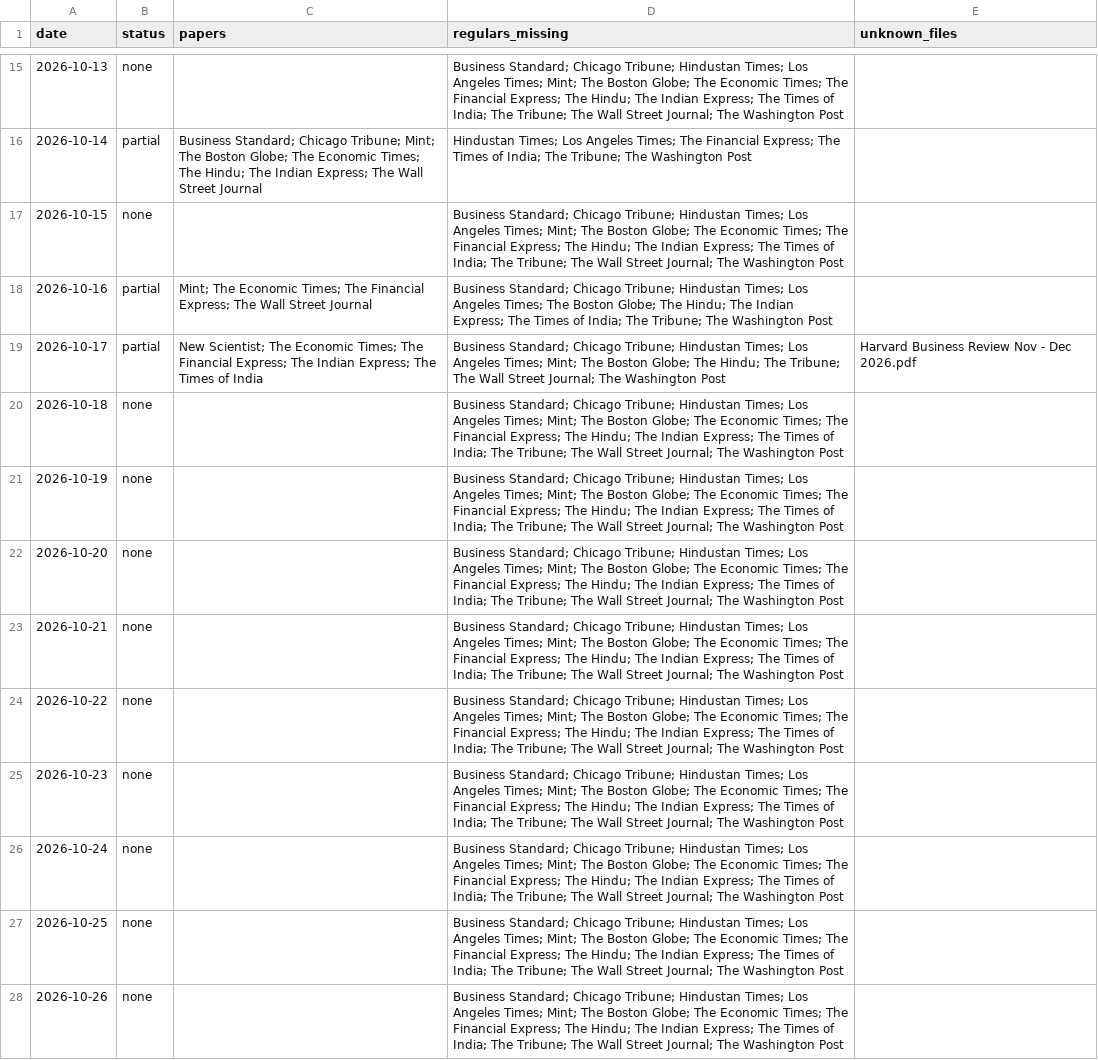
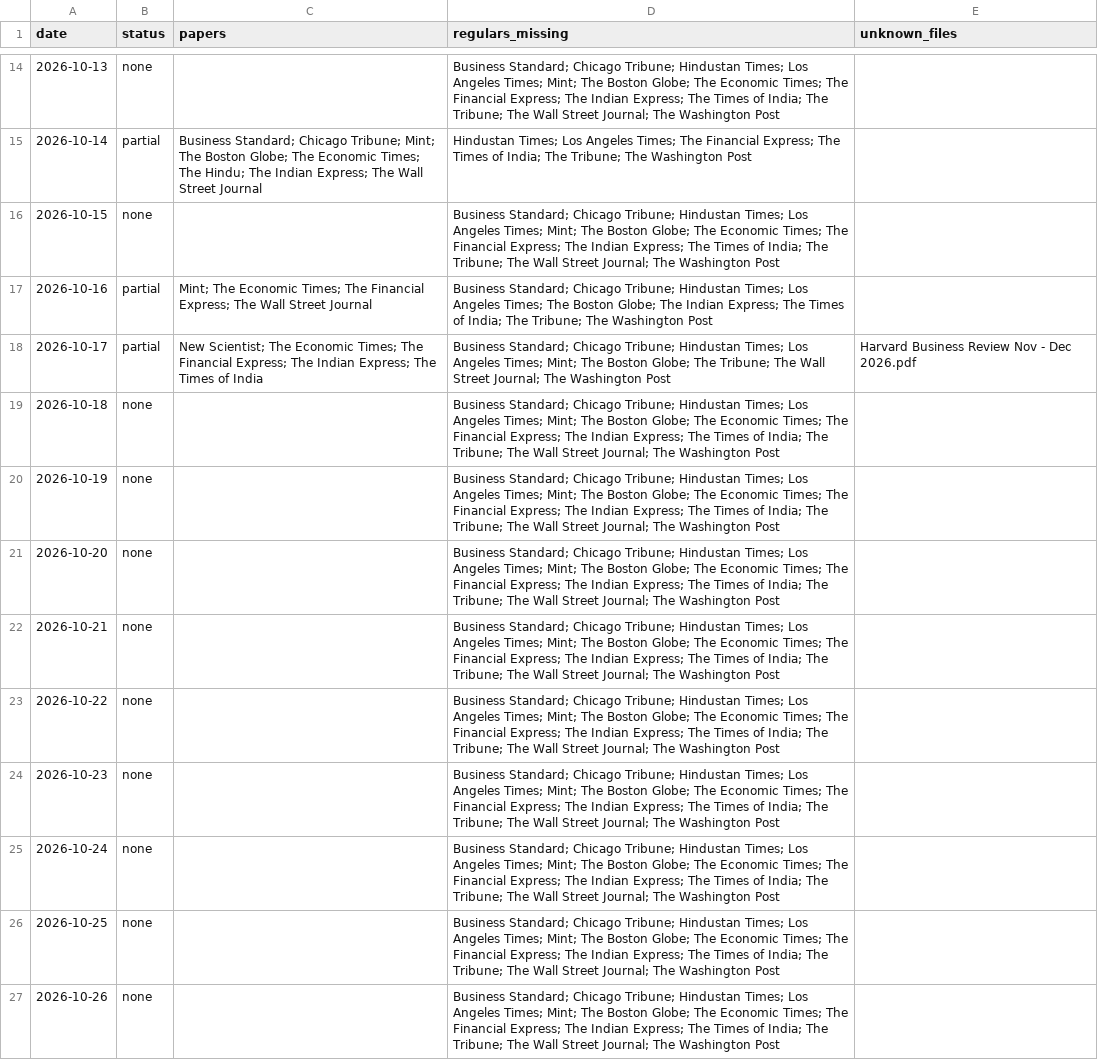
Before and after one commit to Aakash10867/SUPERFORECASTER, a CSV file: data/coverage.csv, drawn as a sheet; only a part is shown, gaps mark what is left out; addresses are those after the commit; the diff covers the shown part only; the diff names each change by its address in the sheet, - before the commit and + after, or states it on an @@ line.

```diff
--- a/data/coverage.csv
+++ b/data/coverage.csv
-D14 (regulars_missing): …Express; The Hindu; The Indian Express;…
+D14 (regulars_missing): …Express; The Indian Express;…
-D16 (regulars_missing): …Express; The Hindu; The Indian Express;…
+D16 (regulars_missing): …Express; The Indian Express;…
-D17 (regulars_missing): …Globe; The Hindu; The Indian Express;…
+D17 (regulars_missing): …Globe; The Indian Express;…
-D18 (regulars_missing): …Globe; The Hindu; The Tribune; The…
+D18 (regulars_missing): …Globe; The Tribune; The…
-D19:D27 (regulars_missing): …Express; The Hindu; The Indian Express;…
+D19:D27 (regulars_missing): …Express; The Indian Express;…
```
Also changed, not shown: 1 added row, 1 removed row and 12 edited cells elsewhere in this file, data/pending_resolutions.csv, data/questions.csv, 6 other files.
